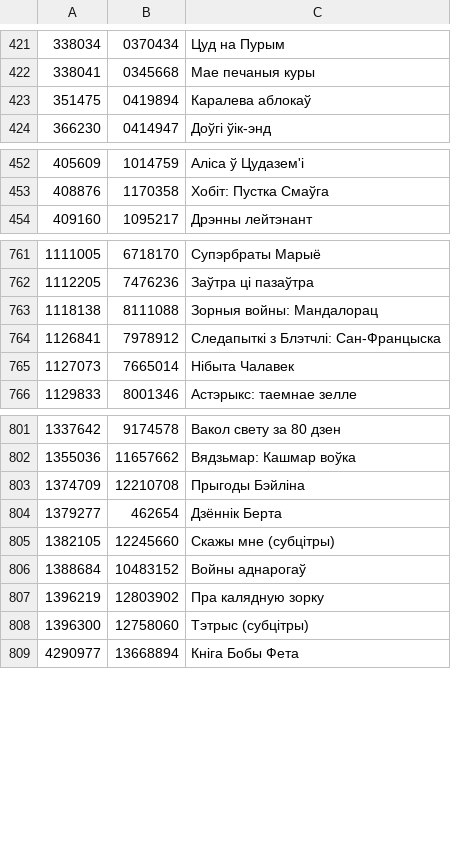
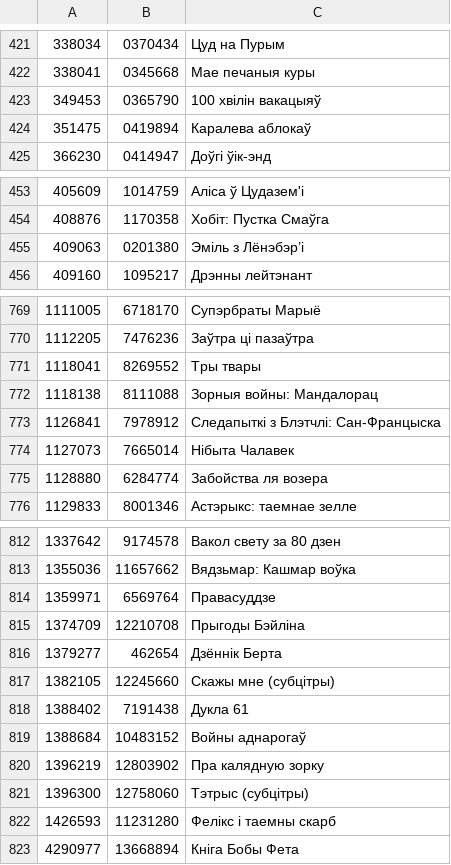
Before and after one commit to duck-duckfield/knbl, a CSV file: metadata/movies.csv, drawn as a sheet; only a part is shown, gaps mark what is left out; the diff covers the shown part only; the diff names each change by its address in the sheet, - before the commit and + after, or states it on an @@ line.

```diff
--- a/metadata/movies.csv
+++ b/metadata/movies.csv
+row 423: 349453 | 0365790 | 100 хвілін вакацыяў
+row 455: 409063 | 0201380 | Эміль з Лёнэбэр’і
+row 771: 1118041 | 8269552 | Тры твары
+row 775: 1128880 | 6284774 | Забойства ля возера
+row 814: 1359971 | 6569764 | Правасуддзе
+row 818: 1388402 | 7191438 | Дукла 61
+row 822: 1426593 | 11231280 | Фелікс і таемны скарб
```
Also changed, not shown: 8 added rows and 1 edited cell elsewhere in this file, 16 other files.
